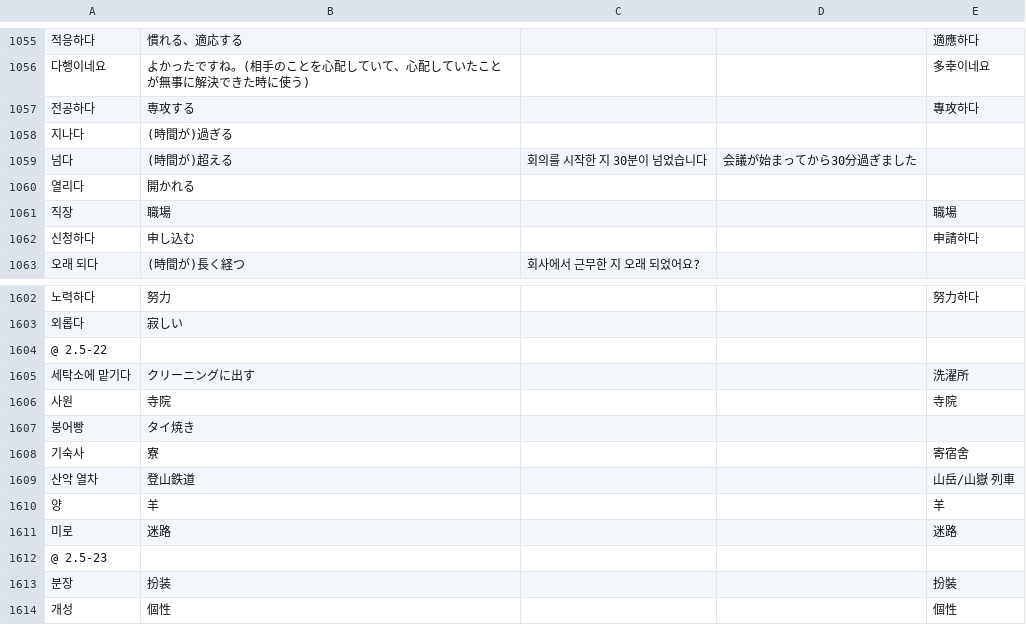
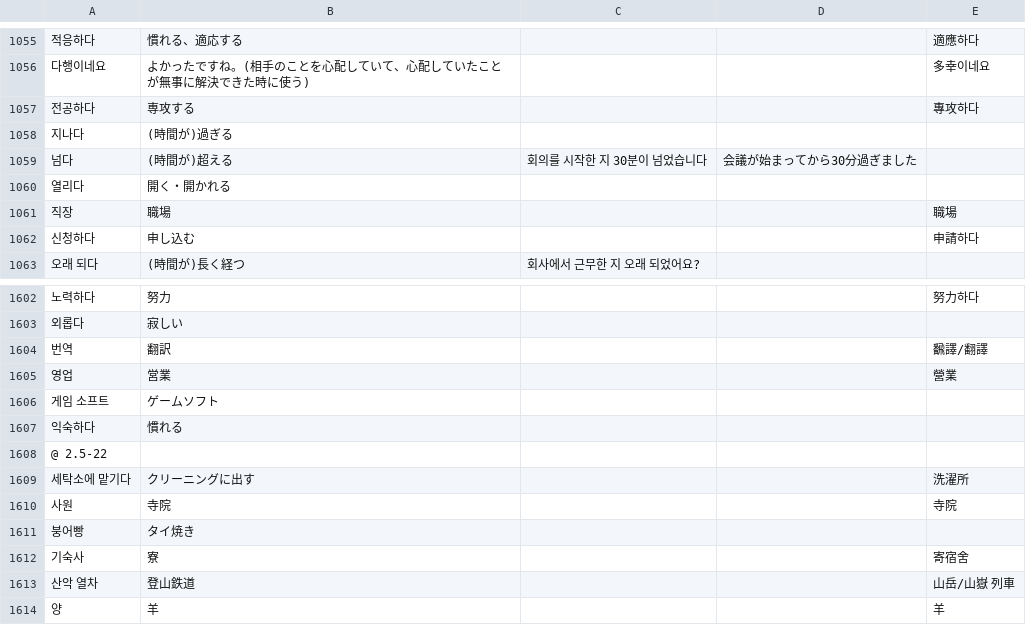
Before and after one commit to jdwebdev/NZH, a TSV file: tsv/NZH - できる한국어.tsv, drawn as a sheet; only a part is shown, gaps mark what is left out; the shorter side is filled out with more unchanged rows; the diff names each change by its address in the sheet, - before the commit and + after, or states it on an @@ line.

```diff
--- a/tsv/NZH - できる한국어.tsv
+++ b/tsv/NZH - できる한국어.tsv
-B1060: 開かれる
+B1060: 開く・開かれる
+row 1604: 번역 | 翻訳 |  |  | 飜譯/翻譯
+row 1605: 영업 | 営業 |  |  | 營業
+row 1606: 게임 소프트 | ゲームソフト
+row 1607: 익숙하다 | 慣れる
```
Also changed, not shown: tsv/NZH - 本気で学ぶ中国語.tsv, tsv/NZH - 汉字.tsv.
